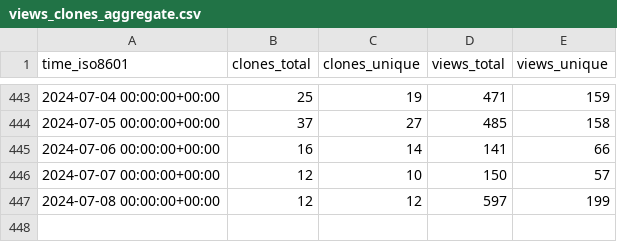
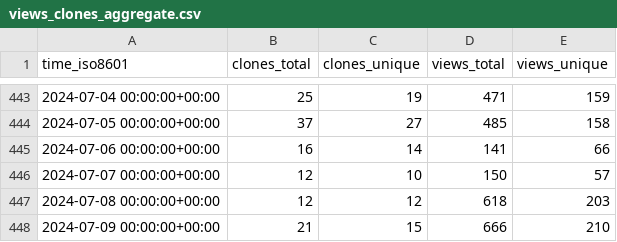
Before and after one commit to ANTsX/ANTs, a CSV file: ANTsX/ANTs/ghrs-data/views_clones_aggregate.csv, drawn as a sheet; only a part is shown, gaps mark what is left out.

```diff
--- a/ANTsX/ANTs/ghrs-data/views_clones_aggregate.csv
+++ b/ANTsX/ANTs/ghrs-data/views_clones_aggregate.csv
@@ -446,2 +446,3 @@ time_iso8601,clones_total,clones_unique,views_total,views_unique
 2024-07-07 00:00:00+00:00,12,10,150,57
-2024-07-08 00:00:00+00:00,12,12,597,199
+2024-07-08 00:00:00+00:00,12,12,618,203
+2024-07-09 00:00:00+00:00,21,15,666,210
```
Also changed, not shown: 1 other file.
